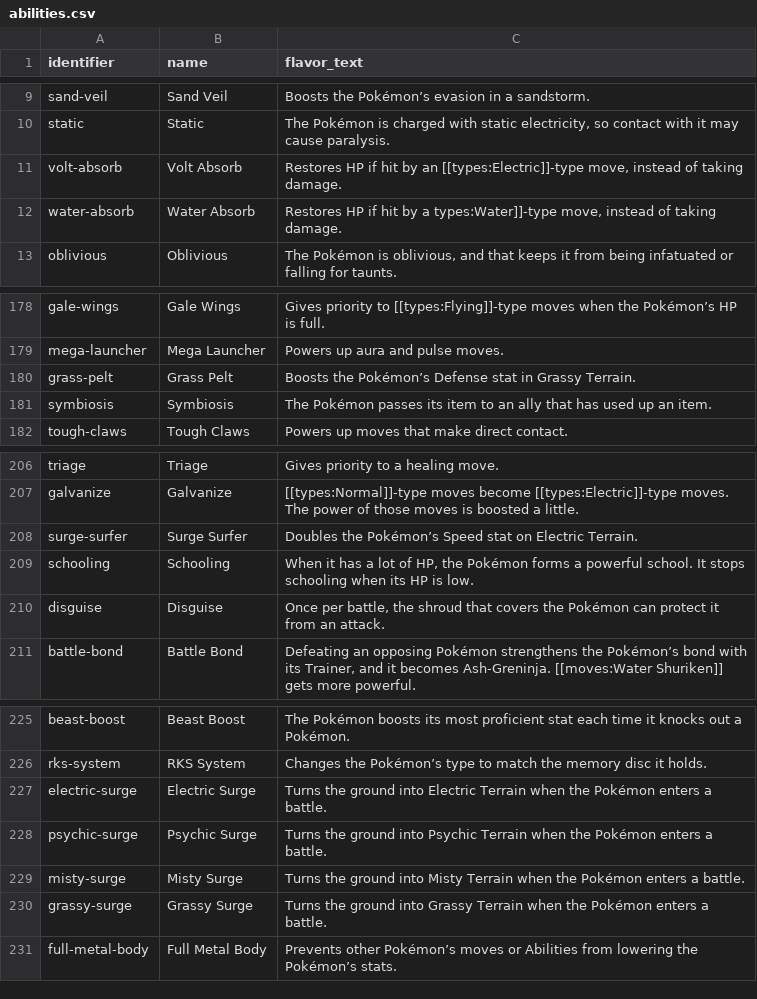
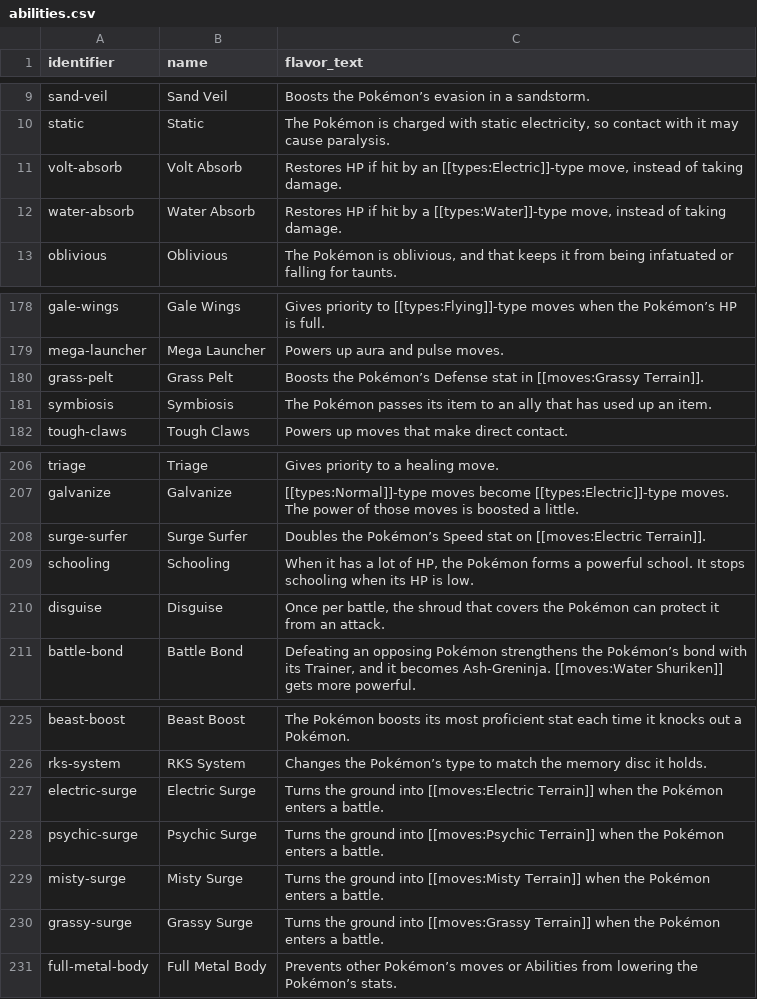
Before and after one commit to skylar32/mohacdex, a CSV file: mohacdex/db/data/abilities.csv, drawn as a sheet; only a part is shown, gaps mark what is left out.

```diff
--- a/mohacdex/db/data/abilities.csv
+++ b/mohacdex/db/data/abilities.csv
@@ -11,3 +11,3 @@ static,Static,"The Pokémon is charged with static electricity, so contact with
 volt-absorb,Volt Absorb,"Restores HP if hit by an [[types:Electric]]-type move, instead of taking damage."
-water-absorb,Water Absorb,"Restores HP if hit by a types:Water]]-type move, instead of taking damage."
+water-absorb,Water Absorb,"Restores HP if hit by a [[types:Water]]-type move, instead of taking damage."
 oblivious,Oblivious,"The Pokémon is oblivious, and that keeps it from being infatuated or falling for taunts."
@@ -179,3 +179,3 @@ gale-wings,Gale Wings,Gives priority to [[types:Flying]]-type moves when the  Po
 mega-launcher,Mega Launcher,Powers up aura and pulse moves.
-grass-pelt,Grass Pelt,Boosts the Pokémon’s Defense stat in Grassy Terrain.
+grass-pelt,Grass Pelt,Boosts the Pokémon’s Defense stat in [[moves:Grassy Terrain]].
 symbiosis,Symbiosis,The Pokémon passes its item to an ally that has used up an item.
@@ -207,3 +207,3 @@ triage,Triage,Gives priority to a healing move.
 galvanize,Galvanize,[[types:Normal]]-type moves become [[types:Electric]]-type moves. The power of those moves is boosted a little.
-surge-surfer,Surge Surfer,Doubles the Pokémon’s Speed stat on Electric Terrain.
+surge-surfer,Surge Surfer,Doubles the Pokémon’s Speed stat on [[moves:Electric Terrain]].
 schooling,Schooling,"When it has a lot of HP, the Pokémon forms a powerful school. It stops schooling when its HP is low."
@@ -226,6 +226,6 @@ beast-boost,Beast Boost,The Pokémon boosts its most proficient stat each time i
 rks-system,RKS System,Changes the Pokémon’s type to match the memory disc it holds.
-electric-surge,Electric Surge,Turns the ground into Electric Terrain when the Pokémon enters a battle.
-psychic-surge,Psychic Surge,Turns the ground into Psychic Terrain when the Pokémon enters a battle.
-misty-surge,Misty Surge,Turns the ground into Misty Terrain when the Pokémon enters a battle.
-grassy-surge,Grassy Surge,Turns the ground into Grassy Terrain when the Pokémon enters a battle.
+electric-surge,Electric Surge,Turns the ground into [[moves:Electric Terrain]] when the Pokémon enters a battle.
+psychic-surge,Psychic Surge,Turns the ground into [[moves:Psychic Terrain]] when the Pokémon enters a battle.
+misty-surge,Misty Surge,Turns the ground into [[moves:Misty Terrain]] when the Pokémon enters a battle.
+grassy-surge,Grassy Surge,Turns the ground into [[moves:Grassy Terrain]] when the Pokémon enters a battle.
 full-metal-body,Full Metal Body,Prevents other Pokémon’s moves or Abilities from lowering the Pokémon’s stats.
```
Also changed, not shown: mohacdex/db/data/moves.csv.
